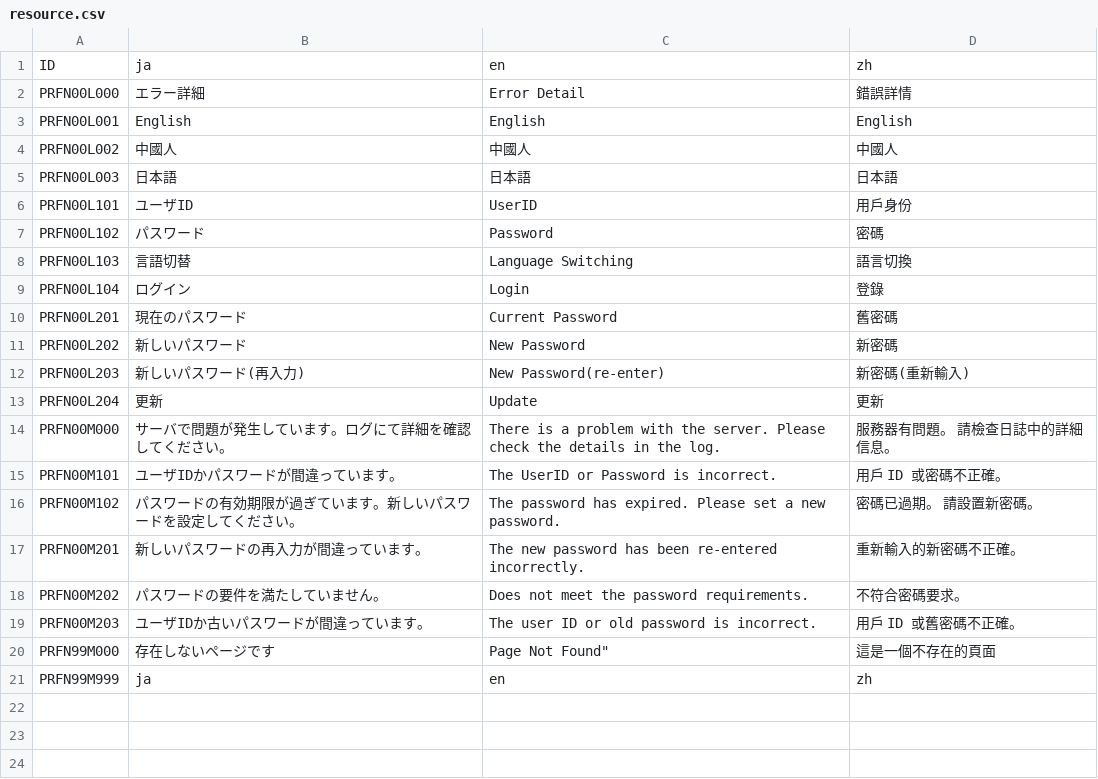
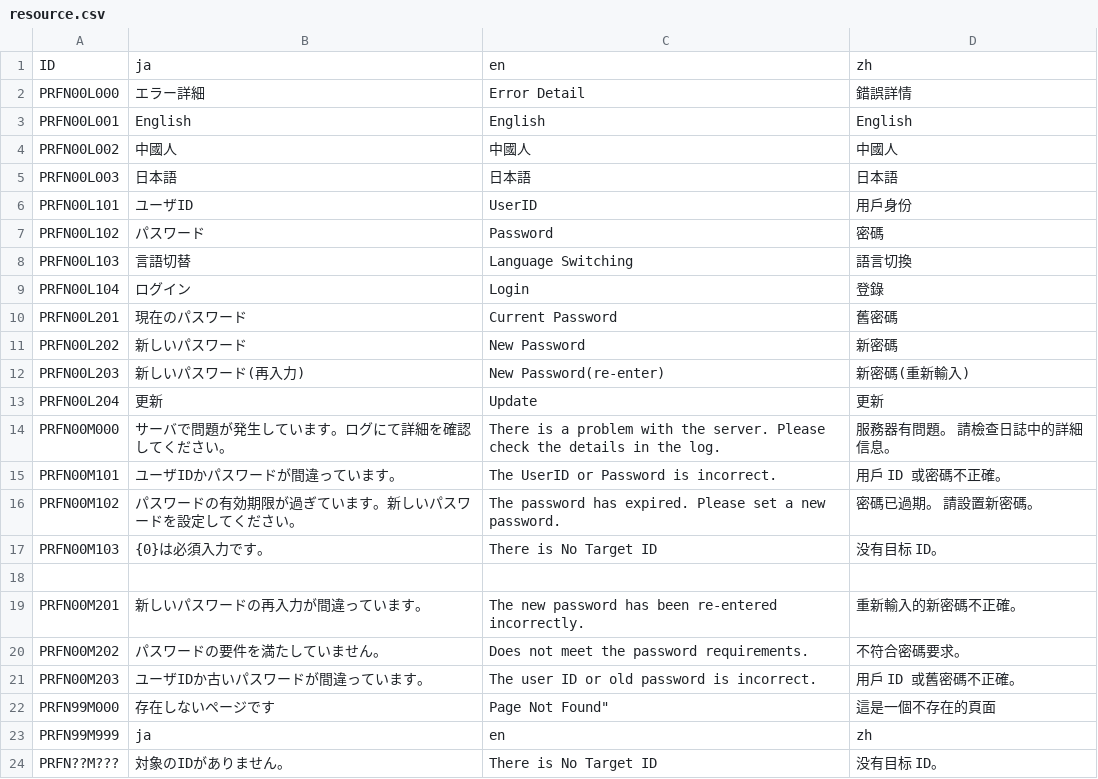
Before and after one commit to secondarykey/spring-react-demo, a CSV file: src/batch/resources/resource.csv, drawn as a sheet.

```diff
--- a/src/batch/resources/resource.csv
+++ b/src/batch/resources/resource.csv
@@ -16,2 +16,4 @@
 "PRFN00M102","パスワードの有効期限が過ぎています。新しいパスワードを設定してください。","The password has expired. Please set a new password.","密碼已過期。 請設置新密碼。"
+"PRFN00M103","{0}は必須入力です。","There is No Target ID","没有目标 ID。"
+
 "PRFN00M201","新しいパスワードの再入力が間違っています。","The new password has been re-entered incorrectly.","重新輸入的新密碼不正確。"
@@ -21 +23,2 @@
 "PRFN99M999","ja","en","zh"
+"PRFN??M???","対象のIDがありません。","There is No Target ID","没有目标 ID。"
```
Also changed, not shown: 31 other files.
